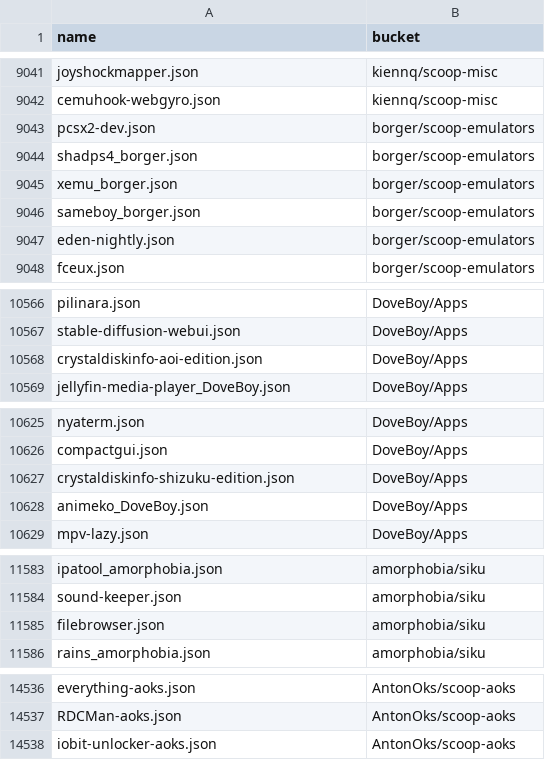
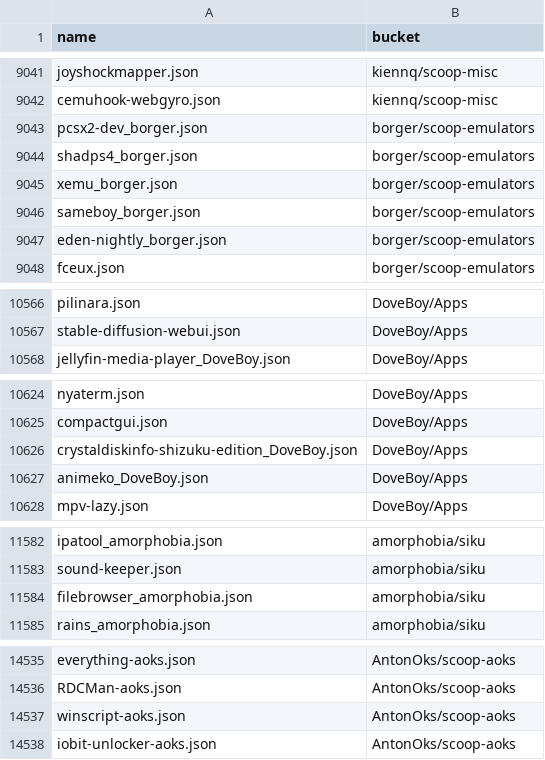
Before and after one commit to XiHanQWQ/scoop-apps, a CSV file: app-contributor-list.csv, drawn as a sheet; only a part is shown, gaps mark what is left out; the diff covers the shown part only.

```diff
--- a/app-contributor-list.csv
+++ b/app-contributor-list.csv
@@ -9042,3 +9042,3 @@ joyshockmapper.json,kiennq/scoop-misc
 cemuhook-webgyro.json,kiennq/scoop-misc
-pcsx2-dev.json,borger/scoop-emulators
+pcsx2-dev_borger.json,borger/scoop-emulators
 shadps4_borger.json,borger/scoop-emulators
@@ -9046,3 +9046,3 @@ xemu_borger.json,borger/scoop-emulators
 sameboy_borger.json,borger/scoop-emulators
-eden-nightly.json,borger/scoop-emulators
+eden-nightly_borger.json,borger/scoop-emulators
 fceux.json,borger/scoop-emulators
@@ -10567,3 +10567,2 @@ pilinara.json,DoveBoy/Apps
 stable-diffusion-webui.json,DoveBoy/Apps
-crystaldiskinfo-aoi-edition.json,DoveBoy/Apps
 jellyfin-media-player_DoveBoy.json,DoveBoy/Apps
@@ -10626,3 +10625,3 @@ nyaterm.json,DoveBoy/Apps
 compactgui.json,DoveBoy/Apps
-crystaldiskinfo-shizuku-edition.json,DoveBoy/Apps
+crystaldiskinfo-shizuku-edition_DoveBoy.json,DoveBoy/Apps
 animeko_DoveBoy.json,DoveBoy/Apps
@@ -11584,3 +11583,3 @@ ipatool_amorphobia.json,amorphobia/siku
 sound-keeper.json,amorphobia/siku
-filebrowser.json,amorphobia/siku
+filebrowser_amorphobia.json,amorphobia/siku
 rains_amorphobia.json,amorphobia/siku
@@ -14537,2 +14536,3 @@ everything-aoks.json,AntonOks/scoop-aoks
 RDCMan-aoks.json,AntonOks/scoop-aoks
+winscript-aoks.json,AntonOks/scoop-aoks
 iobit-unlocker-aoks.json,AntonOks/scoop-aoks
```
Also changed, not shown: 1 edited cell elsewhere in this file, 45 other files.
